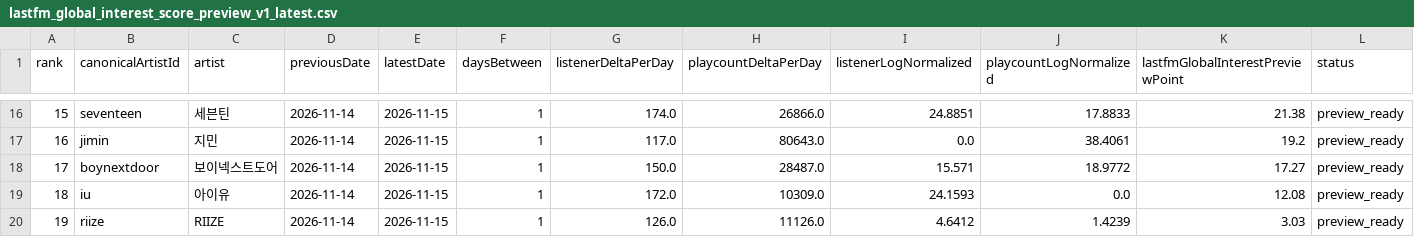
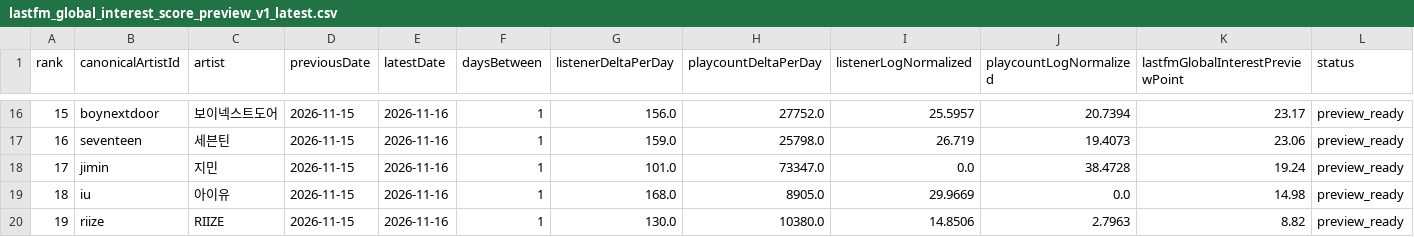
Before and after one commit to kpopmaker/fandex, a CSV file: data/lastfm-cloud/lastfm_global_interest_score_preview_v1_latest.csv, drawn as a sheet; only a part is shown, gaps mark what is left out; the diff covers the shown part only.

```diff
--- a/data/lastfm-cloud/lastfm_global_interest_score_preview_v1_latest.csv
+++ b/data/lastfm-cloud/lastfm_global_interest_score_preview_v1_latest.csv
@@ -16,5 +16,5 @@
-15,seventeen,세븐틴,2026-11-14,2026-11-15,1,174.0,26866.0,24.8851,17.8833,21.38,preview_ready
-16,jimin,지민,2026-11-14,2026-11-15,1,117.0,80643.0,0.0,38.4061,19.2,preview_ready
-17,boynextdoor,보이넥스트도어,2026-11-14,2026-11-15,1,150.0,28487.0,15.571,18.9772,17.27,preview_ready
-18,iu,아이유,2026-11-14,2026-11-15,1,172.0,10309.0,24.1593,0.0,12.08,preview_ready
-19,riize,RIIZE,2026-11-14,2026-11-15,1,126.0,11126.0,4.6412,1.4239,3.03,preview_ready
+15,boynextdoor,보이넥스트도어,2026-11-15,2026-11-16,1,156.0,27752.0,25.5957,20.7394,23.17,preview_ready
+16,seventeen,세븐틴,2026-11-15,2026-11-16,1,159.0,25798.0,26.719,19.4073,23.06,preview_ready
+17,jimin,지민,2026-11-15,2026-11-16,1,101.0,73347.0,0.0,38.4728,19.24,preview_ready
+18,iu,아이유,2026-11-15,2026-11-16,1,168.0,8905.0,29.9669,0.0,14.98,preview_ready
+19,riize,RIIZE,2026-11-15,2026-11-16,1,130.0,10380.0,14.8506,2.7963,8.82,preview_ready
```
Also changed, not shown: 114 edited cells elsewhere in this file, data/lastfm-cloud/lastfm_artist_interest_history_v1.csv, data/lastfm-cloud/lastfm_global_interest_delta_v1_latest.csv, 1 other file.
